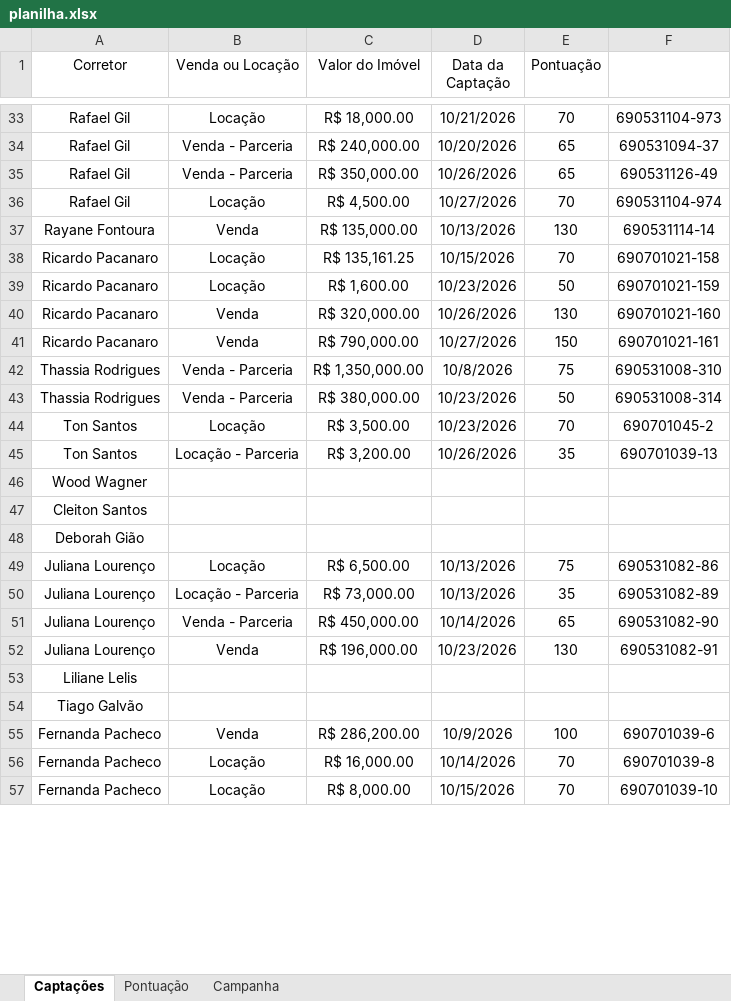
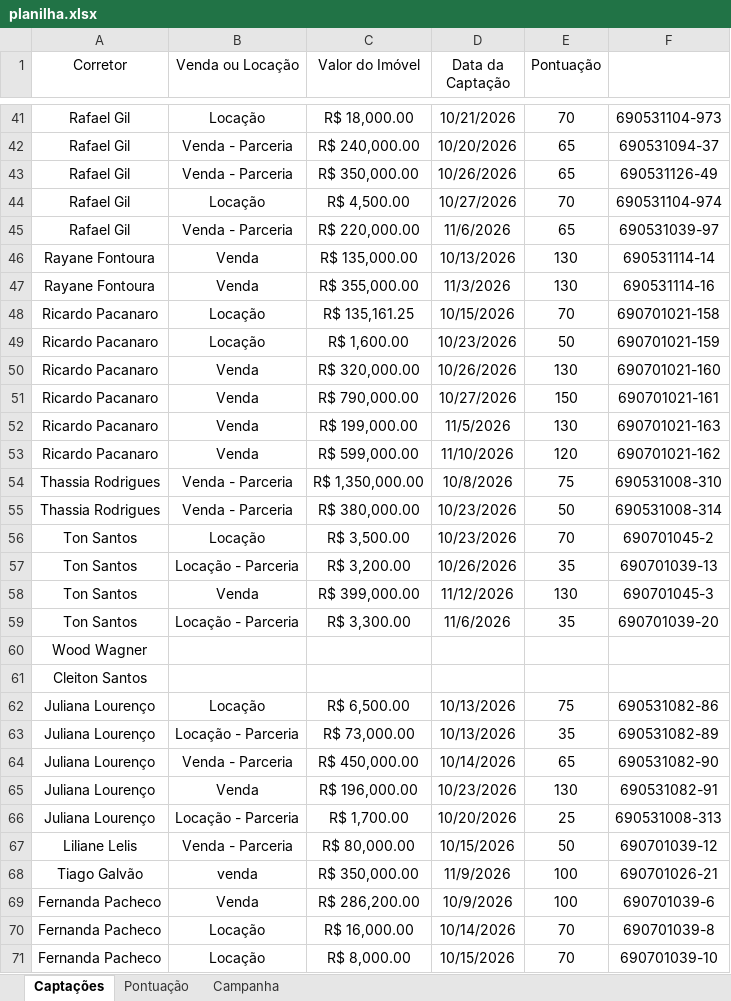
Before and after one commit to custodiod/painel-campanha, an Excel workbook: planilha.xlsx, sheet Captações, drawn as a sheet; only a part is shown, gaps mark what is left out; values as stored, in another font and other column widths than the file's, no borders; table styles not drawn; removed rows and columns are numbered as before the commit, all else as after; the diff covers the shown part only; the diff names each change by its address in the sheet, - before the commit and + after, or states it on an @@ line.

```diff
--- a/planilha.xlsx (sheet Captações)
+++ b/planilha.xlsx (sheet Captações)
+row 45: Rafael Gil | Venda - Parceria | R$ 220,000.00 | 11/6/2026 | 65 | 690531039-97
+row 47: Rayane Fontoura | Venda | R$ 355,000.00 | 11/3/2026 | 130 | 690531114-16
+row 52: Ricardo Pacanaro | Venda | R$ 199,000.00 | 11/5/2026 | 130 | 690701021-163
+row 53: Ricardo Pacanaro | Venda | R$ 599,000.00 | 11/10/2026 | 120 | 690701021-162
+row 58: Ton Santos | Venda | R$ 399,000.00 | 11/12/2026 | 130 | 690701045-3
+row 59: Ton Santos | Locação - Parceria | R$ 3,300.00 | 11/6/2026 | 35 | 690701039-20
-row 48: Deborah Gião
-row 53: Liliane Lelis
-row 54: Tiago Galvão
+row 66: Juliana Lourenço | Locação - Parceria | R$ 1,700.00 | 10/20/2026 | 25 | 690531008-313
+row 67: Liliane Lelis | Venda - Parceria | R$ 80,000.00 | 10/15/2026 | 50 | 690701039-12
+row 68: Tiago Galvão | venda | R$ 350,000.00 | 11/9/2026 | 100 | 690701026-21
```
Also changed, not shown: 20 added rows, 1 removed row and 4 edited cells elsewhere in this sheet, 12 other files.
